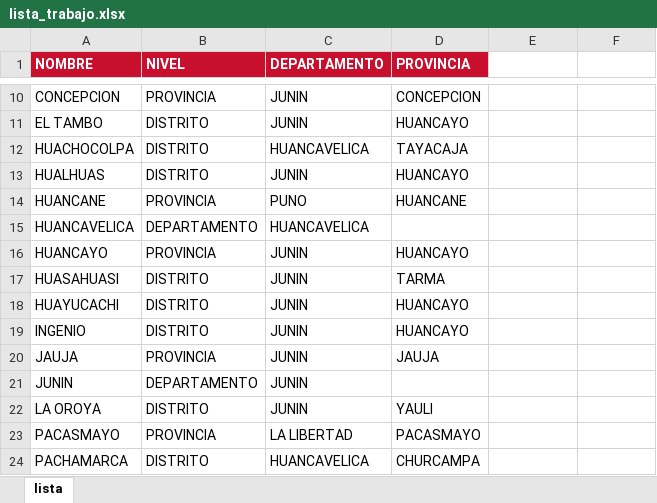
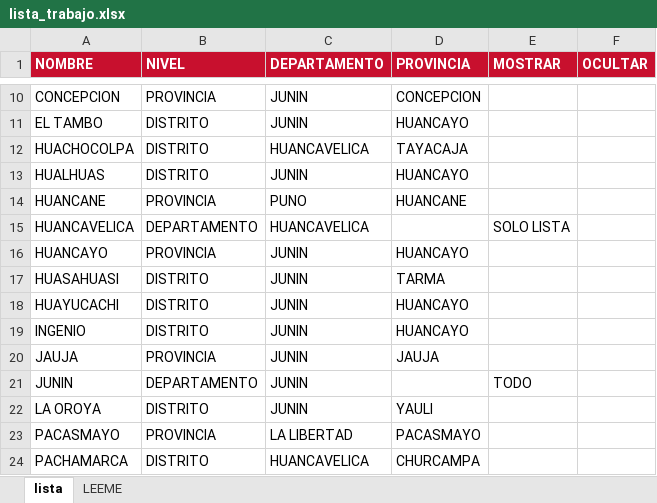
Before and after one commit to AndersonVictor/Mapa_Del_Peru, an Excel workbook: lista_trabajo.xlsx, sheet lista, drawn as a sheet; only a part is shown, gaps mark what is left out; values as stored, in another font and other column widths than the file's, no borders; the diff names each change by its address in the sheet, - before the commit and + after, or states it on an @@ line.

```diff
--- a/lista_trabajo.xlsx (sheet lista)
+++ b/lista_trabajo.xlsx (sheet lista)
+sheet tab: LEEME
-E1: (empty)
+E1: MOSTRAR
-E1:F1 fill: none
+E1:F1 fill: #C8102E
-F1: (empty)
+F1: OCULTAR
-E15 (MOSTRAR): (empty)
+E15 (MOSTRAR): SOLO LISTA
-E21 (MOSTRAR): (empty)
+E21 (MOSTRAR): TODO
```
Also changed, not shown: 4 other files.
